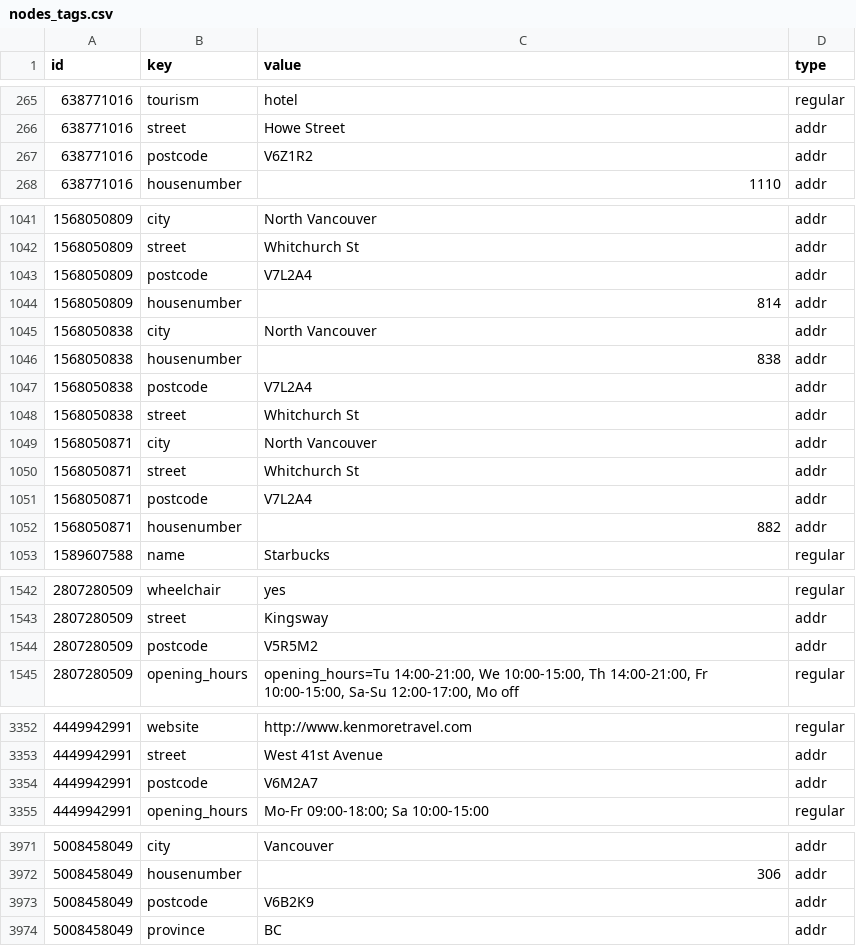
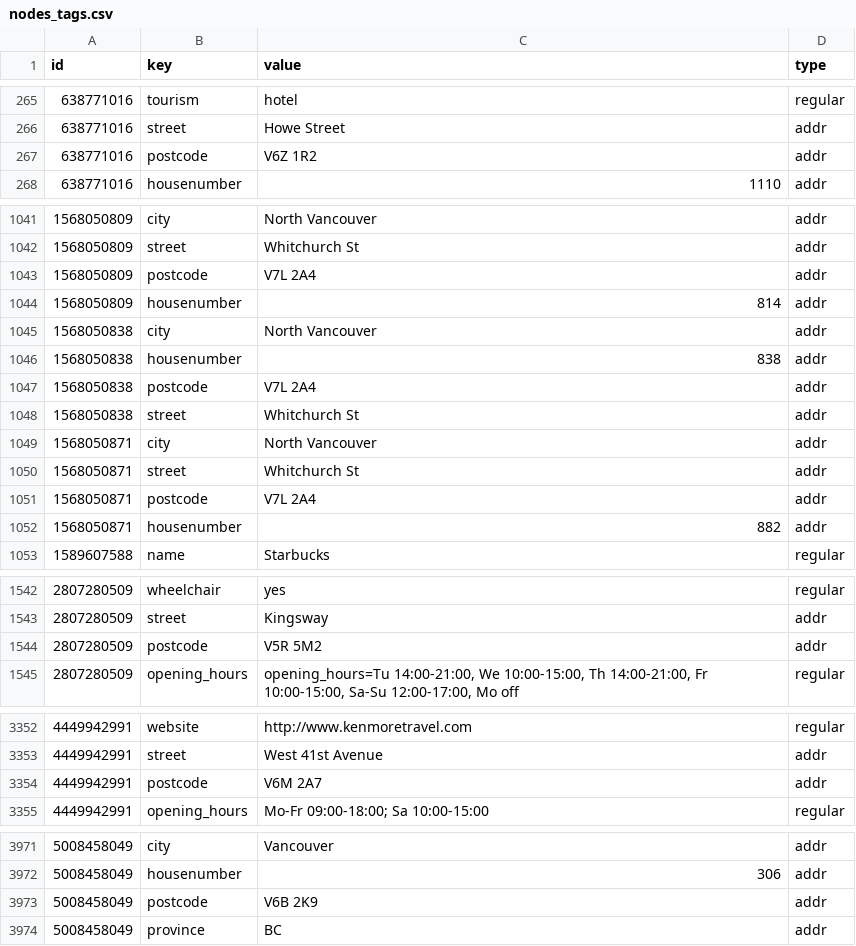
Before and after one commit to johnngo/DAND_p2_openstreetmap, a CSV file: nodes_tags.csv, drawn as a sheet; only a part is shown, gaps mark what is left out; the diff covers the shown part only.

```diff
--- a/nodes_tags.csv
+++ b/nodes_tags.csv
@@ -266,3 +266,3 @@ id,key,value,type
 638771016,street,Howe Street,addr
-638771016,postcode,V6Z1R2,addr
+638771016,postcode,V6Z 1R2,addr
 638771016,housenumber,1110,addr
@@ -1042,3 +1042,3 @@ id,key,value,type
 1568050809,street,Whitchurch St,addr
-1568050809,postcode,V7L2A4,addr
+1568050809,postcode,V7L 2A4,addr
 1568050809,housenumber,814,addr
@@ -1046,3 +1046,3 @@ id,key,value,type
 1568050838,housenumber,838,addr
-1568050838,postcode,V7L2A4,addr
+1568050838,postcode,V7L 2A4,addr
 1568050838,street,Whitchurch St,addr
@@ -1050,3 +1050,3 @@ id,key,value,type
 1568050871,street,Whitchurch St,addr
-1568050871,postcode,V7L2A4,addr
+1568050871,postcode,V7L 2A4,addr
 1568050871,housenumber,882,addr
@@ -1543,3 +1543,3 @@ id,key,value,type
 2807280509,street,Kingsway,addr
-2807280509,postcode,V5R5M2,addr
+2807280509,postcode,V5R 5M2,addr
 2807280509,opening_hours,"opening_hours=Tu 14:00-21:00, We 10:00-15:00, Th 14:00-21:00, Fr 10:00-15:00, Sa-Su 12:00-17:00, Mo off",regular
@@ -3353,3 +3353,3 @@ id,key,value,type
 4449942991,street,West 41st Avenue,addr
-4449942991,postcode,V6M2A7,addr
+4449942991,postcode,V6M 2A7,addr
 4449942991,opening_hours,Mo-Fr 09:00-18:00; Sa 10:00-15:00,regular
@@ -3972,3 +3972,3 @@ id,key,value,type
 5008458049,housenumber,306,addr
-5008458049,postcode,V6B2K9,addr
+5008458049,postcode,V6B 2K9,addr
 5008458049,province,BC,addr
```
Also changed, not shown: 2 edited cells elsewhere in this file, ways_tags.csv, 6 other files.
